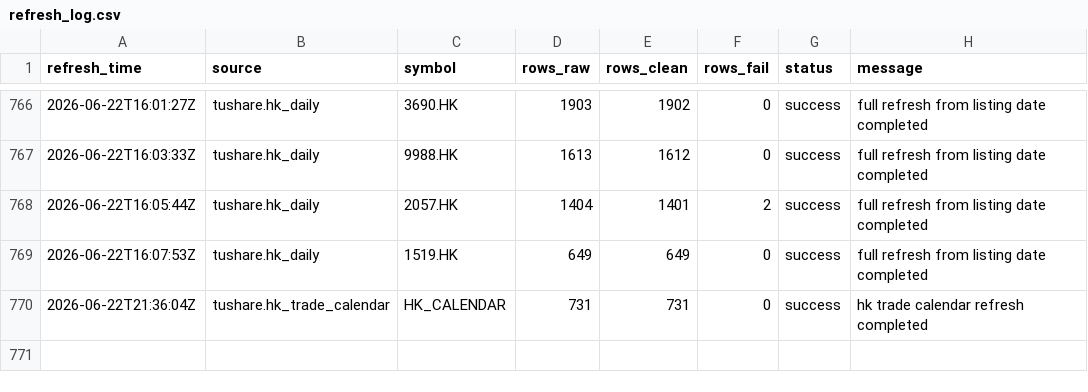
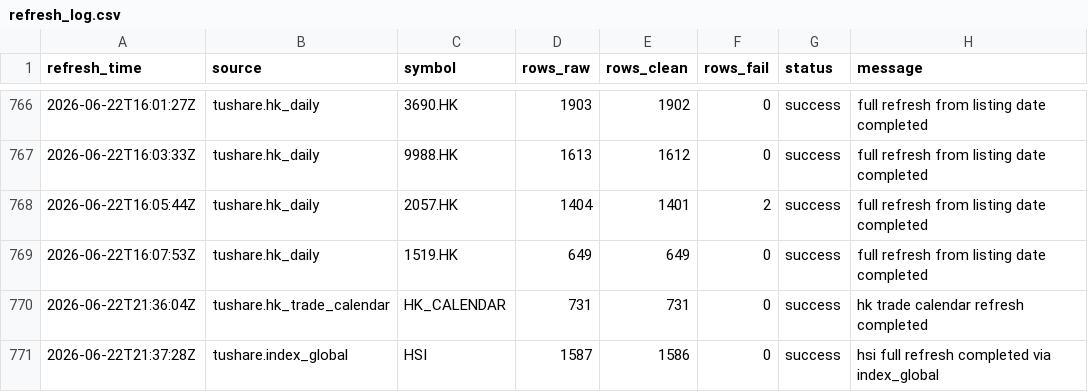
Before and after one commit to njedu2023-prog/JD-data, a CSV file: refresh_log/refresh_log.csv, drawn as a sheet; only a part is shown, gaps mark what is left out; the diff names each change by its address in the sheet, - before the commit and + after, or states it on an @@ line.

```diff
--- a/refresh_log/refresh_log.csv
+++ b/refresh_log/refresh_log.csv
+row 771: 2026-06-22T21:37:28Z | tushare.index_global | HSI | 1587 | 1586 | 0 | success | hsi full refresh completed via index_global
```
Also changed, not shown: data_clean/HSI/hsi_clean.csv, data_raw/HSI/hsi_raw.csv.
